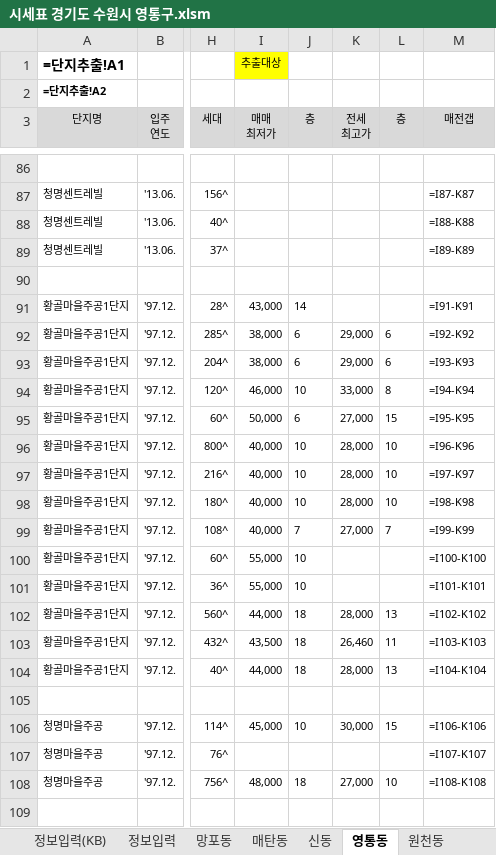
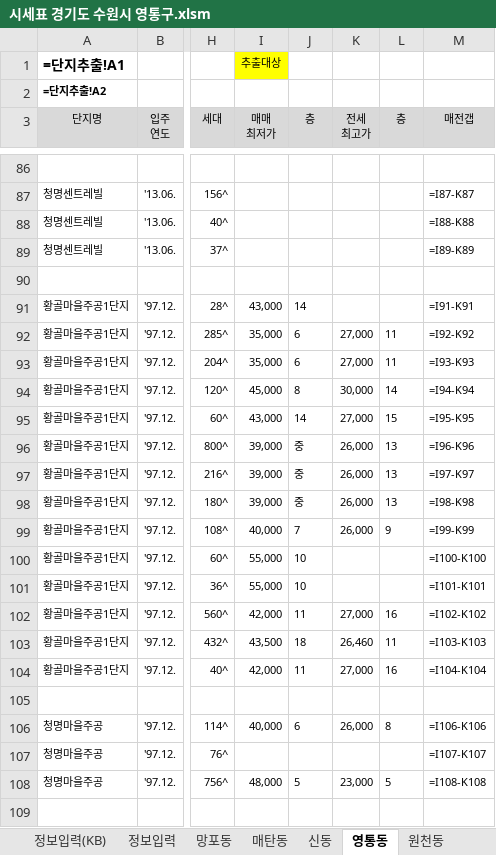
Before and after one commit to minsu-kwon-19/RealEstate, an Excel workbook: 시세표 경기도 수원시 영통구.xlsm, sheet 영통동, drawn as a sheet; only a part is shown, gaps mark what is left out; values as stored, in another font and other column widths than the file's, no borders; formulas without a stored value are shown as written; conditional formats not drawn; the diff covers the shown part only; the diff names each change by its address in the sheet, - before the commit and + after, or states it on an @@ line.

```diff
--- a/시세표 경기도 수원시 영통구.xlsm (sheet 영통동)
+++ b/시세표 경기도 수원시 영통구.xlsm (sheet 영통동)
-I92:I93 (매매 최저가): 38,000
+I92:I93 (매매 최저가): 35,000
-K92:K93 (전세 최고가): 29,000
+K92:K93 (전세 최고가): 27,000
-L92:L93 (층): 6
+L92:L93 (층): 11
-I94 (매매 최저가): 46,000
+I94 (매매 최저가): 45,000
-J94 (층): 10
+J94 (층): 8
-K94 (전세 최고가): 33,000
+K94 (전세 최고가): 30,000
-L94 (층): 8
+L94 (층): 14
-I95 (매매 최저가): 50,000
+I95 (매매 최저가): 43,000
-J95 (층): 6
+J95 (층): 14
-I96:I98 (매매 최저가): 40,000
+I96:I98 (매매 최저가): 39,000
-J96:J98 (층): 10
+J96:J98 (층): 중
-K96:K98 (전세 최고가): 28,000
+K96:K98 (전세 최고가): 26,000
-L96:L98 (층): 10
+L96:L98 (층): 13
-K99 (전세 최고가): 27,000
+K99 (전세 최고가): 26,000
-L99 (층): 7
+L99 (층): 9
-I102 (매매 최저가): 44,000
+I102 (매매 최저가): 42,000
-J102 (층): 18
+J102 (층): 11
-K102 (전세 최고가): 28,000
+K102 (전세 최고가): 27,000
-L102 (층): 13
+L102 (층): 16
-I104 (매매 최저가): 44,000
+I104 (매매 최저가): 42,000
-J104 (층): 18
+J104 (층): 11
-K104 (전세 최고가): 28,000
+K104 (전세 최고가): 27,000
-L104 (층): 13
+L104 (층): 16
-I106 (매매 최저가): 45,000
+I106 (매매 최저가): 40,000
-J106 (층): 10
+J106 (층): 6
-K106 (전세 최고가): 30,000
+K106 (전세 최고가): 26,000
-L106 (층): 15
+L106 (층): 8
-J108 (층): 18
+J108 (층): 5
-K108 (전세 최고가): 27,000
+K108 (전세 최고가): 23,000
-L108 (층): 10
+L108 (층): 5
```
Also changed, not shown: 124 edited cells elsewhere in this sheet, sheet 단지추출_가격표용, sheet 단지추출, sheet 망포동, sheet 매탄동, sheet 이의동, sheet 동별가격표, 3 more sheets, 시세표 경기도 수원시 팔달구.xlsm, 시세표 경기도 하남시.xlsm, 40 other files.
